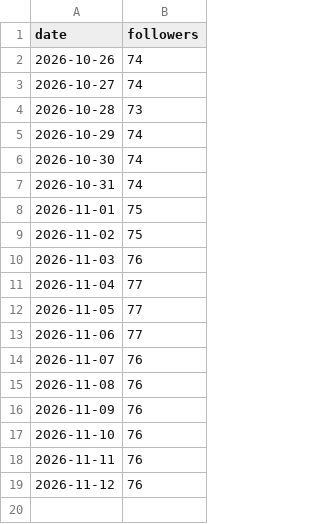
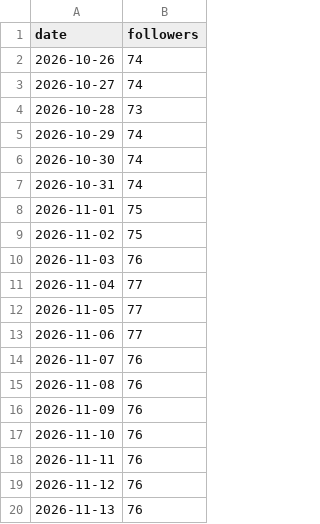
Before and after one commit to shiftaimagazine/shift-threads, a CSV file: stats/followers.csv, drawn as a sheet; the diff names each change by its address in the sheet, - before the commit and + after, or states it on an @@ line.

```diff
--- a/stats/followers.csv
+++ b/stats/followers.csv
+row 20: 2026-11-13 | 76
```
Also changed, not shown: 2 other files.
